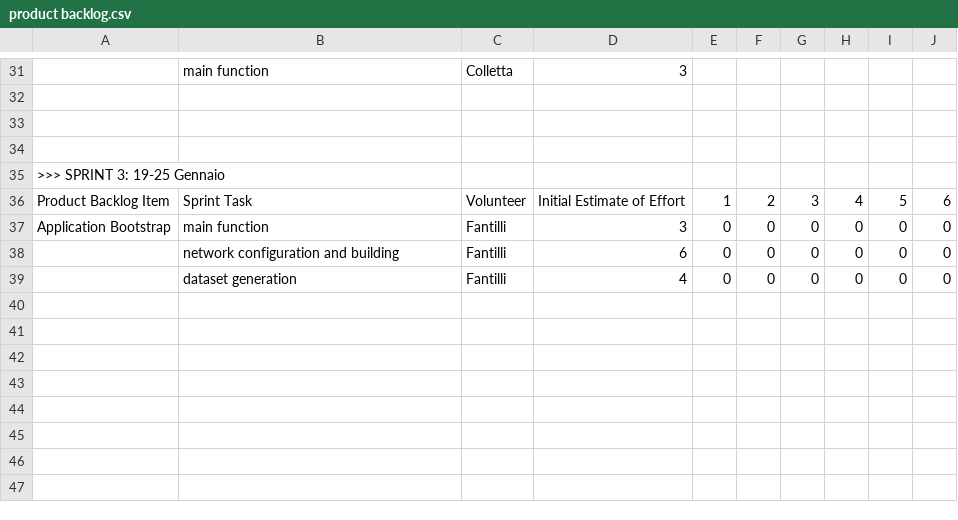
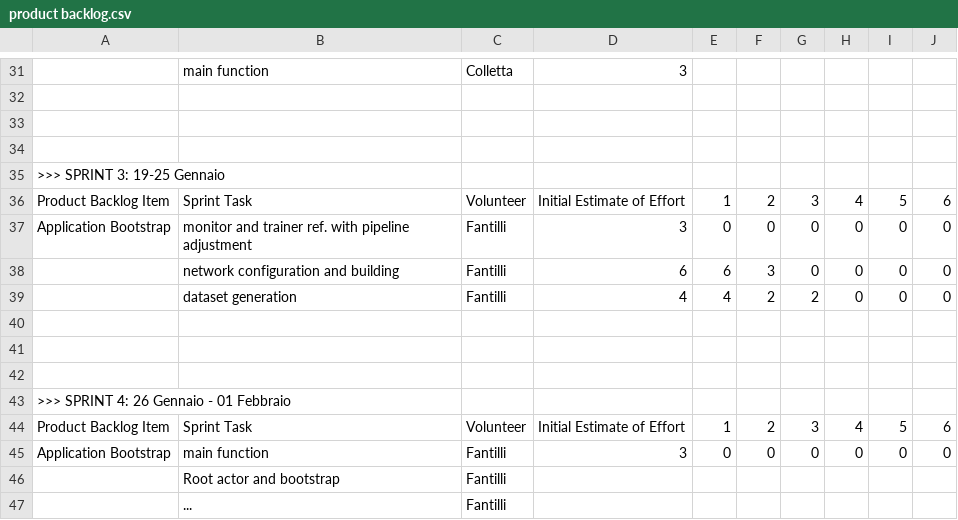
Before and after one commit to LorenzoColletta/PPS-24-DNTS, a CSV file: process/product backlog.csv, drawn as a sheet; only a part is shown, gaps mark what is left out; removed rows and columns are numbered as before the commit, all else as after; the diff names each change by its address in the sheet, - before the commit and + after, or states it on an @@ line.

Commit message:
backlog updated

```diff
--- a/process/product backlog.csv
+++ b/process/product backlog.csv
+row 37: Application Bootstrap | monitor and trainer ref. with pipeline adjustment | Fantilli | 3 | 0 | 0 | 0 | 0 | 0 | 0
+row 38:  | network configuration and building | Fantilli | 6 | 6 | 3 | 0 | 0 | 0 | 0
+row 39:  | dataset generation | Fantilli | 4 | 4 | 2 | 2 | 0 | 0 | 0
+row 40: (empty)
+row 41: (empty)
+row 42: (empty)
+row 43: >>> SPRINT 4: 26 Gennaio - 01 Febbraio
+row 44: Product Backlog Item | Sprint Task | Volunteer | Initial Estimate of Effort | 1 | 2 | 3 | 4 | 5 | 6
-row 38:  | network configuration and building | Fantilli | 6 | 0 | 0 | 0 | 0 | 0 | 0
-row 39:  | dataset generation | Fantilli | 4 | 0 | 0 | 0 | 0 | 0 | 0
+row 46:  | Root actor and bootstrap | Fantilli
+row 47:  | ... | Fantilli
```
